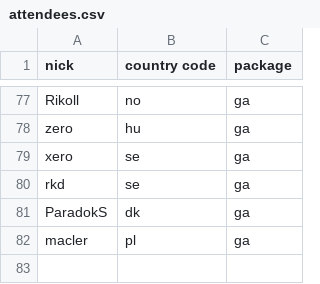
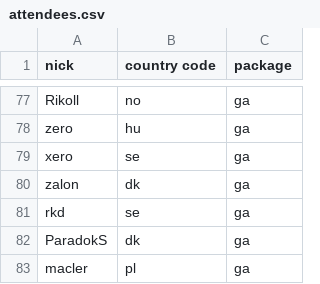
Before and after one commit to vikpe/qhlan2026, a CSV file: attendees.csv, drawn as a sheet; only a part is shown, gaps mark what is left out; the diff names each change by its address in the sheet, - before the commit and + after, or states it on an @@ line.

Commit message:
Update attendees.csv

```diff
--- a/attendees.csv
+++ b/attendees.csv
+row 80: zalon | dk | ga
```
